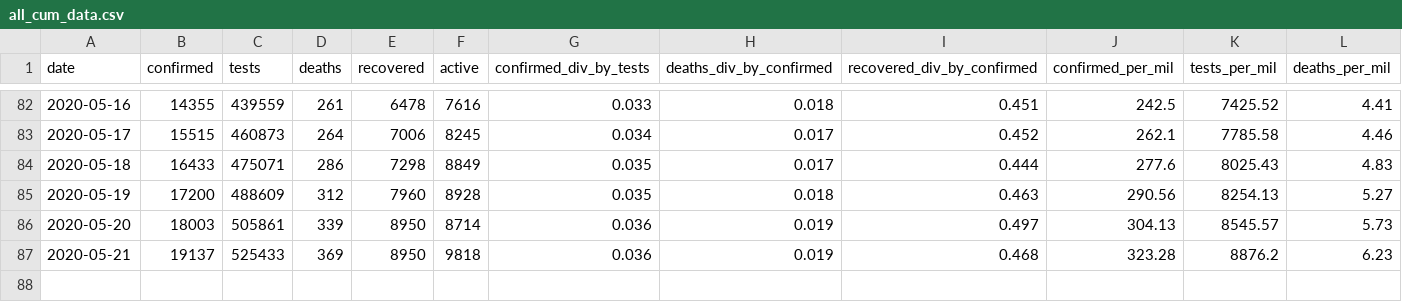
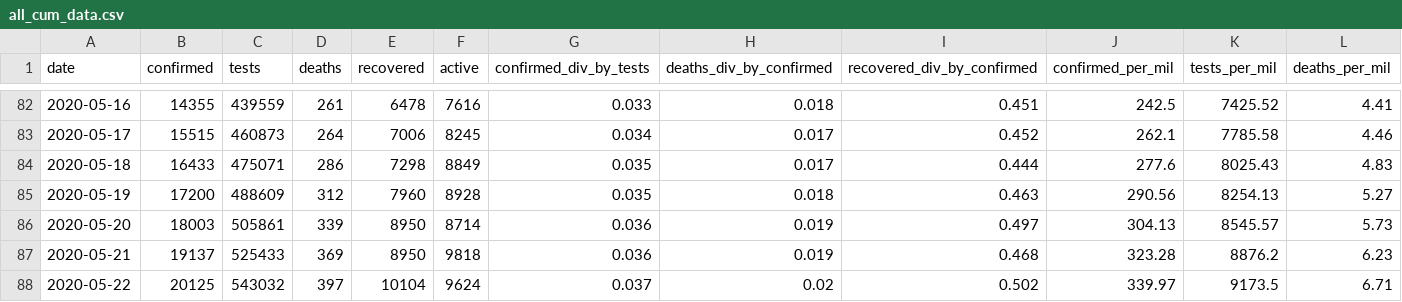
Before and after one commit to SimonRosen173/Covid19SAData, a CSV file: data/all_cum_data.csv, drawn as a sheet; only a part is shown, gaps mark what is left out; rows hold the shown columns only; the diff names each change by its address in the sheet, - before the commit and + after, or states it on an @@ line.

```diff
--- a/data/all_cum_data.csv
+++ b/data/all_cum_data.csv
+row 88: 2020-05-22 | 20125 | 543032 | 397 | 10104 | 9624 | 0.037 | 0.02 | 0.502 | 339.97 | 9173.5 | 6.71
```
Also changed, not shown: data/all_daily_data.csv, data/confirmed_by_prov_timeline.csv, 32 other files.
